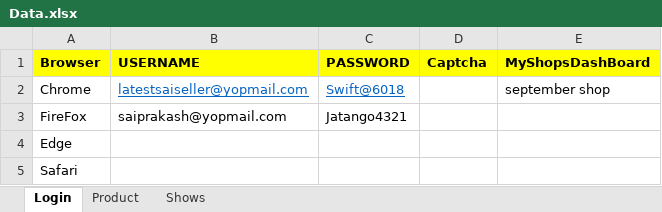
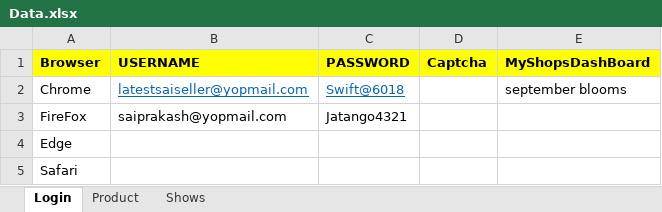
Before and after one commit to SubhradipNcompas/jatango, an Excel workbook: target/test-classes/Data.xlsx, sheet Login, drawn as a sheet; values as stored, in another font and other column widths than the file's, no borders; the diff names each change by its address in the sheet, - before the commit and + after, or states it on an @@ line.

```diff
--- a/target/test-classes/Data.xlsx (sheet Login)
+++ b/target/test-classes/Data.xlsx (sheet Login)
-E2 (MyShopsDashBoard): september shop
+E2 (MyShopsDashBoard): september blooms
```
Also changed, not shown: sheet Shows, 20 other files.
